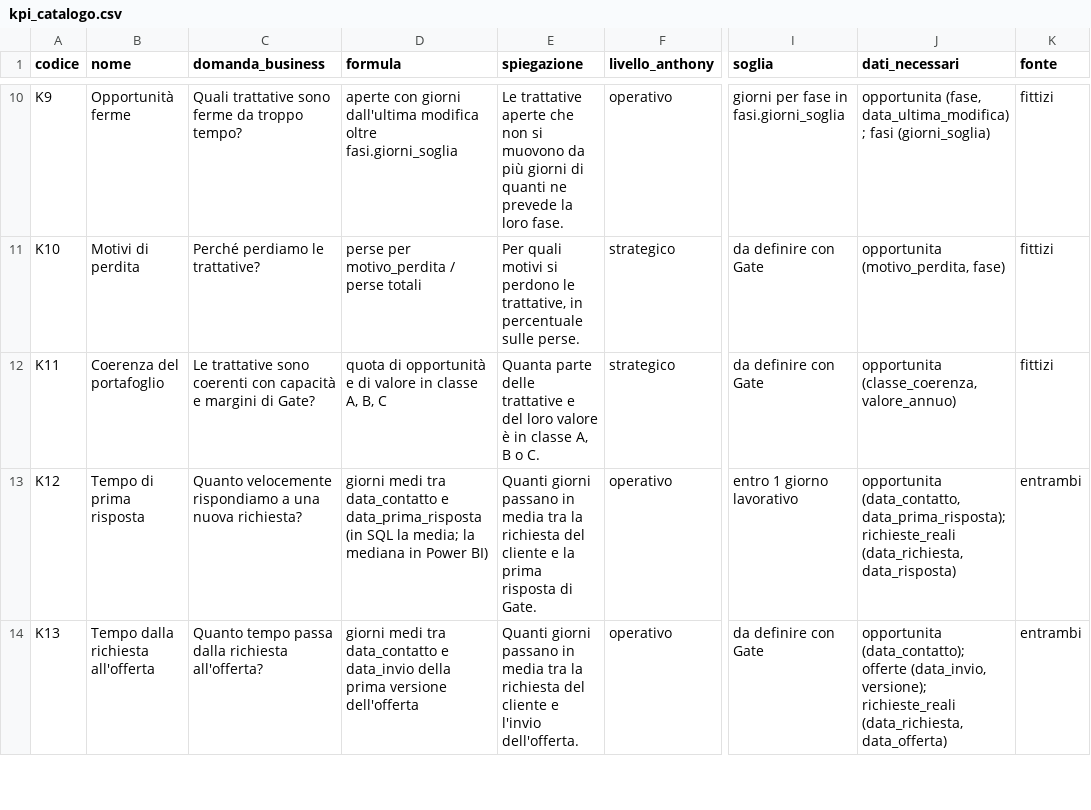
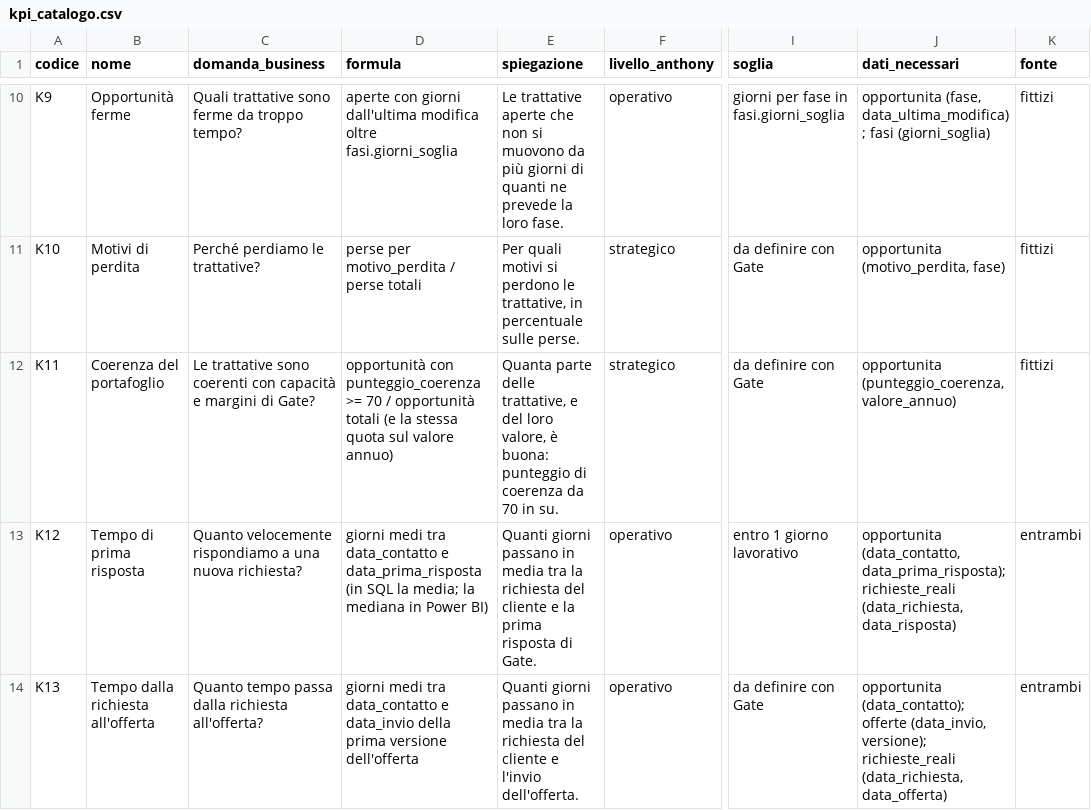
Before and after one commit to nickchirico72-jpg/Claude-skill, a CSV file: data/csv/kpi_catalogo.csv, drawn as a sheet; only a part is shown, gaps mark what is left out; the diff names each change by its address in the sheet, - before the commit and + after, or states it on an @@ line.

```diff
--- a/data/csv/kpi_catalogo.csv
+++ b/data/csv/kpi_catalogo.csv
-D12 (formula): quota di opportunità e di valore in classe A, B, C
+D12 (formula): opportunità con punteggio_coerenza >= 70 / opportunità totali (e la stessa quota sul valore annuo)
-E12 (spiegazione): …parte delle trattative e del loro valore è in classe A, B o C.
+E12 (spiegazione): …parte delle trattative, e del loro valore, è buona: punteggio di coerenza da 70 in su.
-J12 (dati_necessari): opportunita (classe_coerenza, valore_annuo)
+J12 (dati_necessari): opportunita (punteggio_coerenza, valore_annuo)
```
Also changed, not shown: 26 other files.
